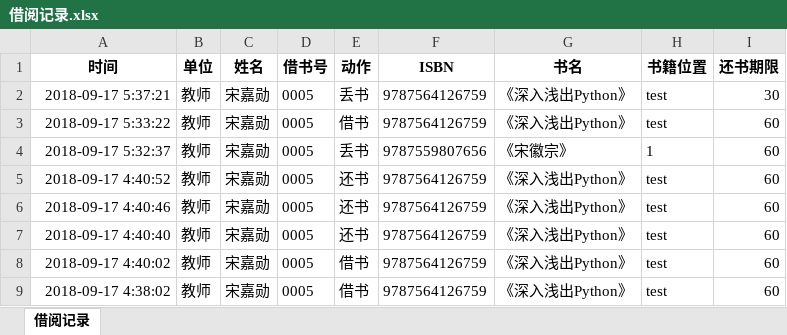
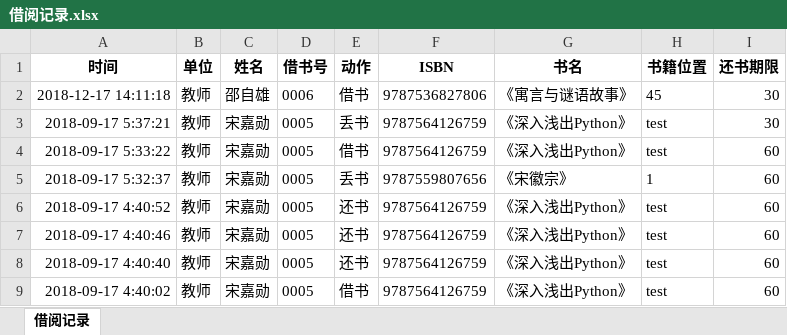
Before and after one commit to songjiaxun/mini-library, an Excel workbook: code/借阅记录.xlsx, sheet 借阅记录, drawn as a sheet; only a part is shown; the shorter side is filled out with more unchanged rows; values as stored, in another font and other column widths than the file's, no borders; the diff names each change by its address in the sheet, - before the commit and + after, or states it on an @@ line.

```diff
--- a/code/借阅记录.xlsx (sheet 借阅记录)
+++ b/code/借阅记录.xlsx (sheet 借阅记录)
+row 2: 2018-12-17 14:11:18 | 教师 | 邵自雄 | 0006 | 借书 | 9787536827806 | 《寓言与谜语故事》 | 45 | 30
```
Also changed, not shown: 3 other files.
